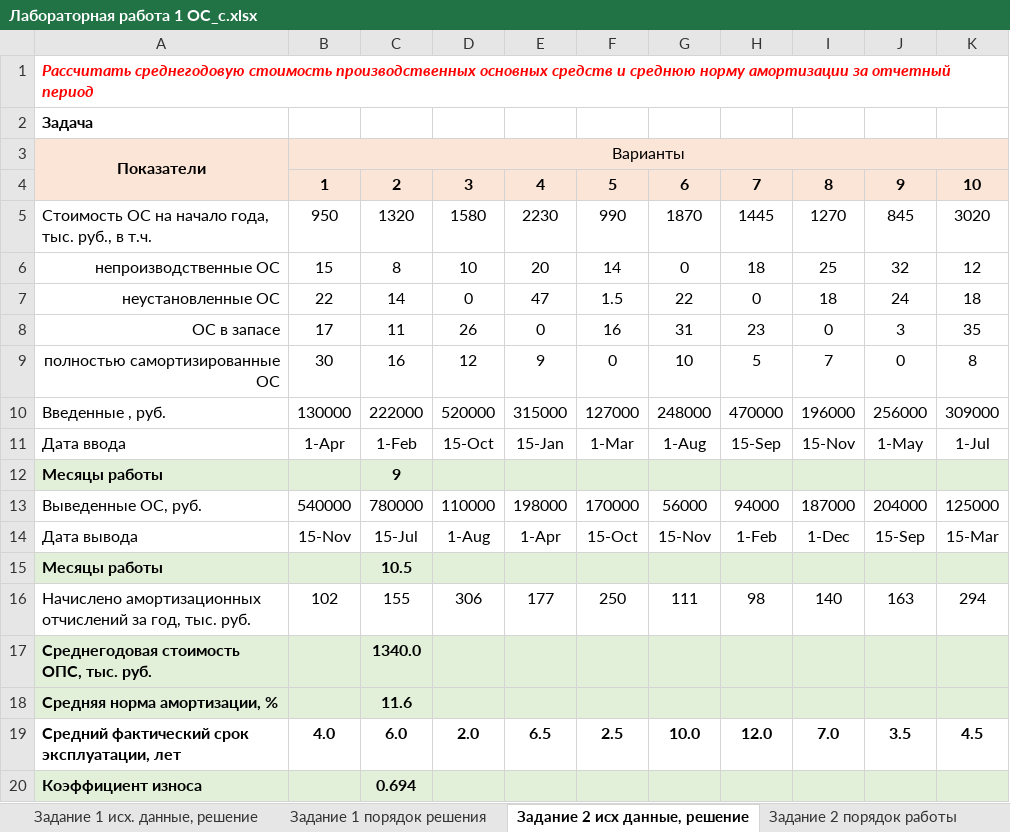
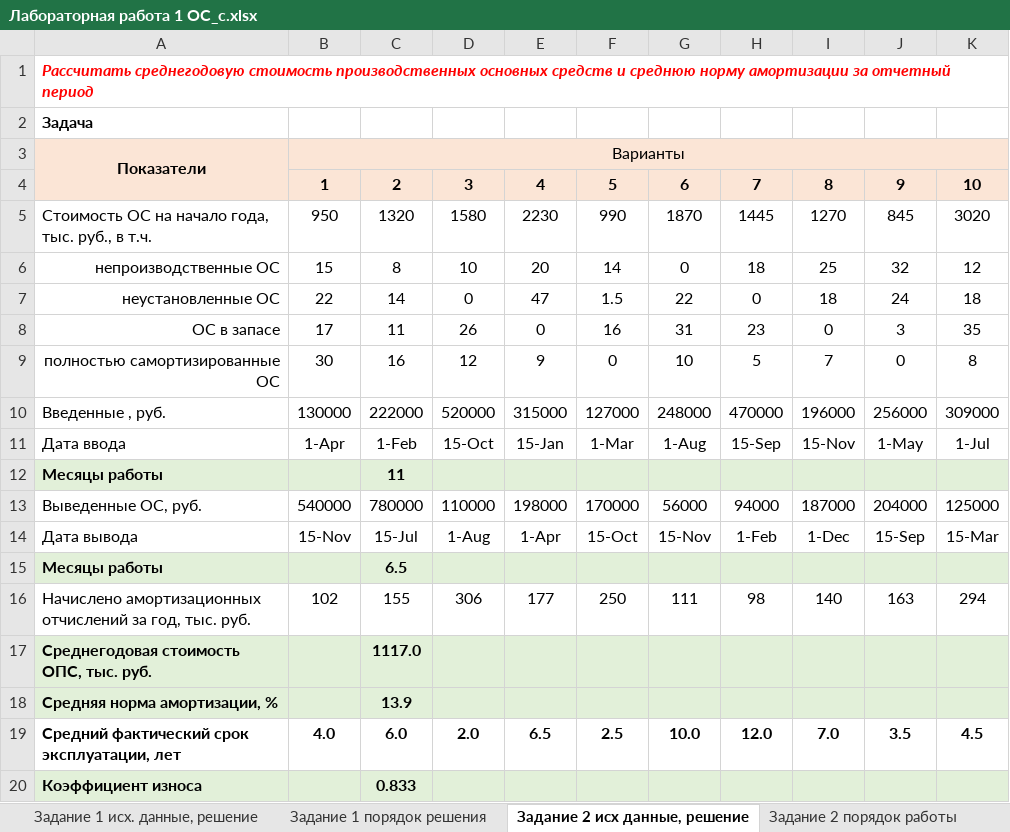
Before and after one commit to cyclikya/BELSTU, an Excel workbook: 3k2s/Экономика IT-компании/Лабораторная работа 1 ОС_с.xlsx, sheet Задание 2 исх данные, решение, drawn as a sheet; values as stored, in another font and other column widths than the file's, no borders; the diff names each change by its address in the sheet, - before the commit and + after, or states it on an @@ line.

```diff
--- a/3k2s/Экономика IT-компании/Лабораторная работа 1 ОС_с.xlsx (sheet Задание 2 исх данные, решение)
+++ b/3k2s/Экономика IT-компании/Лабораторная работа 1 ОС_с.xlsx (sheet Задание 2 исх данные, решение)
-C12: 9
+C12: 11
-C15: 10.5
+C15: 6.5
-C17: 1340.0
+C17: 1117.0
-C18: 11.6
+C18: 13.9
-C20: 0.694
+C20: 0.833
```
Also changed, not shown: sheet Задание 1 исх. данные, решение, sheet Задание 3 исх данные, решение, 47 other files.
